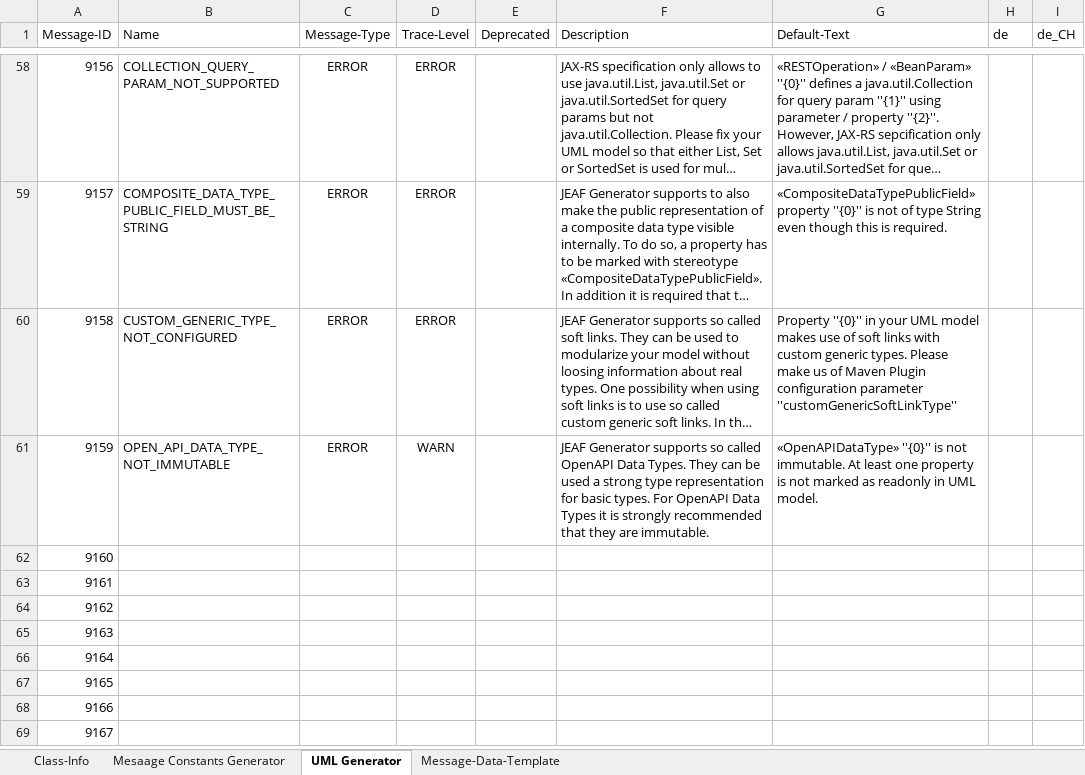
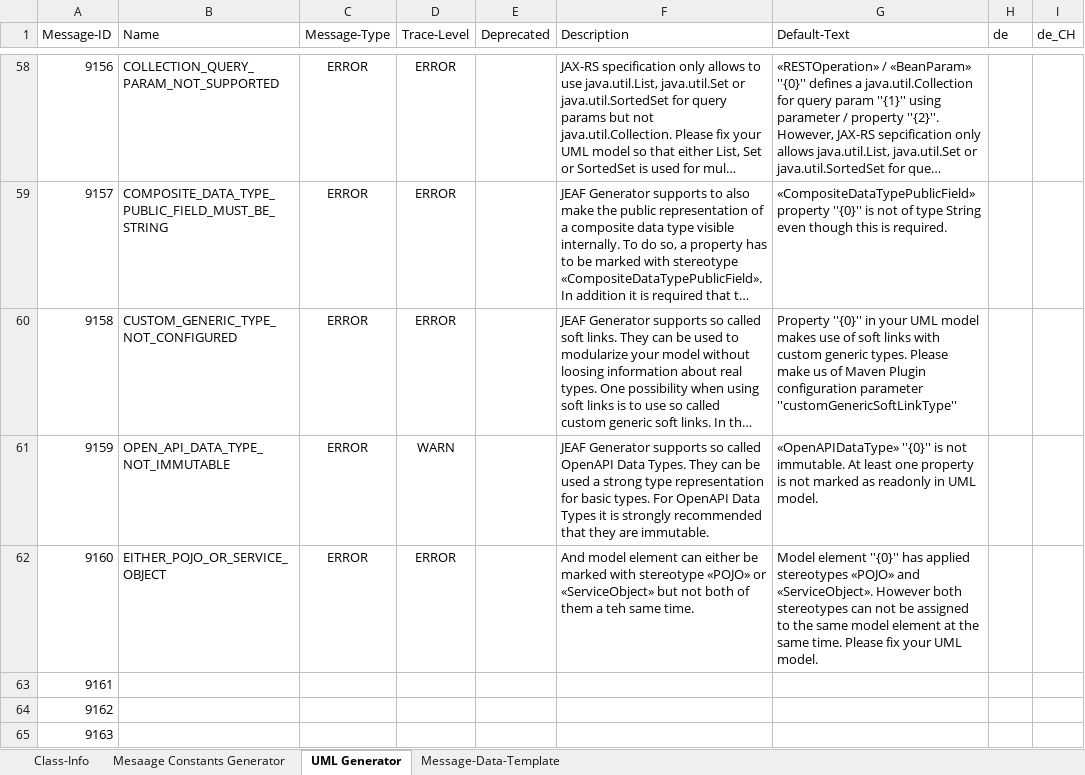
Before and after one commit to anaptecs/jeaf-generator-messages, an Excel workbook: jeaf-generator-messages/src/main/resources/JEAFGeneratorMessages.xlsx, sheet UML Generator, drawn as a sheet; only a part is shown, gaps mark what is left out; the shorter side is filled out with more unchanged rows; long unchanged cells end in …; values as stored, in another font and other column widths than the file's, no borders; table styles not drawn; the diff names each change by its address in the sheet, - before the commit and + after, or states it on an @@ line.

Commit message:
JEAF-3168

```diff
--- a/jeaf-generator-messages/src/main/resources/JEAFGeneratorMessages.xlsx (sheet UML Generator)
+++ b/jeaf-generator-messages/src/main/resources/JEAFGeneratorMessages.xlsx (sheet UML Generator)
-B62 (Name): (empty)
+B62 (Name): EITHER_POJO_OR_SERVICE_OBJECT
-C62 (Message-Type): (empty)
+C62 (Message-Type): ERROR
-D62 (Trace-Level): (empty)
+D62 (Trace-Level): ERROR
-F62 (Description): (empty)
+F62 (Description): And model element can either be marked with stereotype «POJO» or «ServiceObject» but not both of them a teh same time.
-G62 (Default-Text): (empty)
+G62 (Default-Text): Model element ''{0}'' has applied stereotypes «POJO» and «ServiceObject». However both stereotypes can not be assigned to the same model element at the same time. Please fix your UML model.
```
Also changed, not shown: 2 other files.
